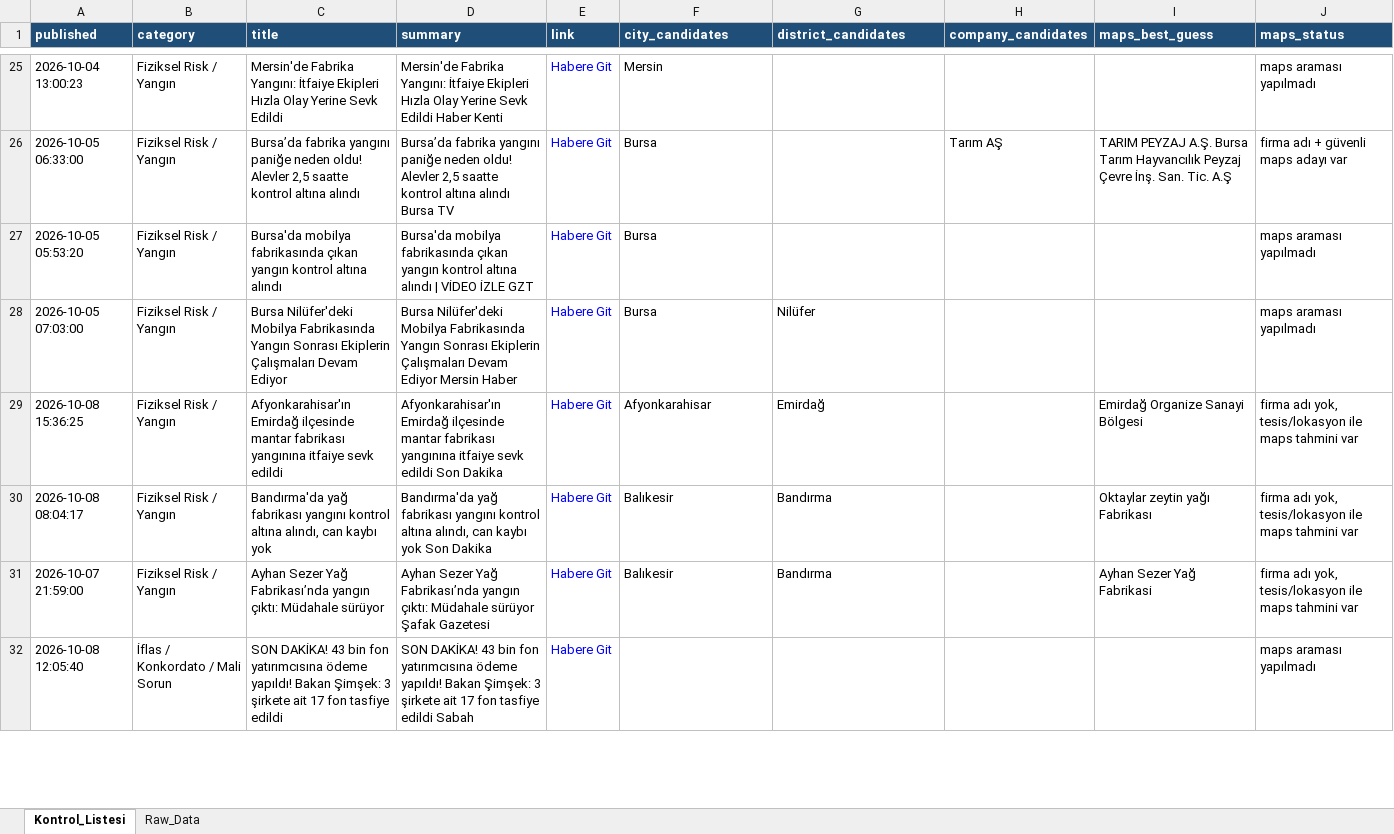
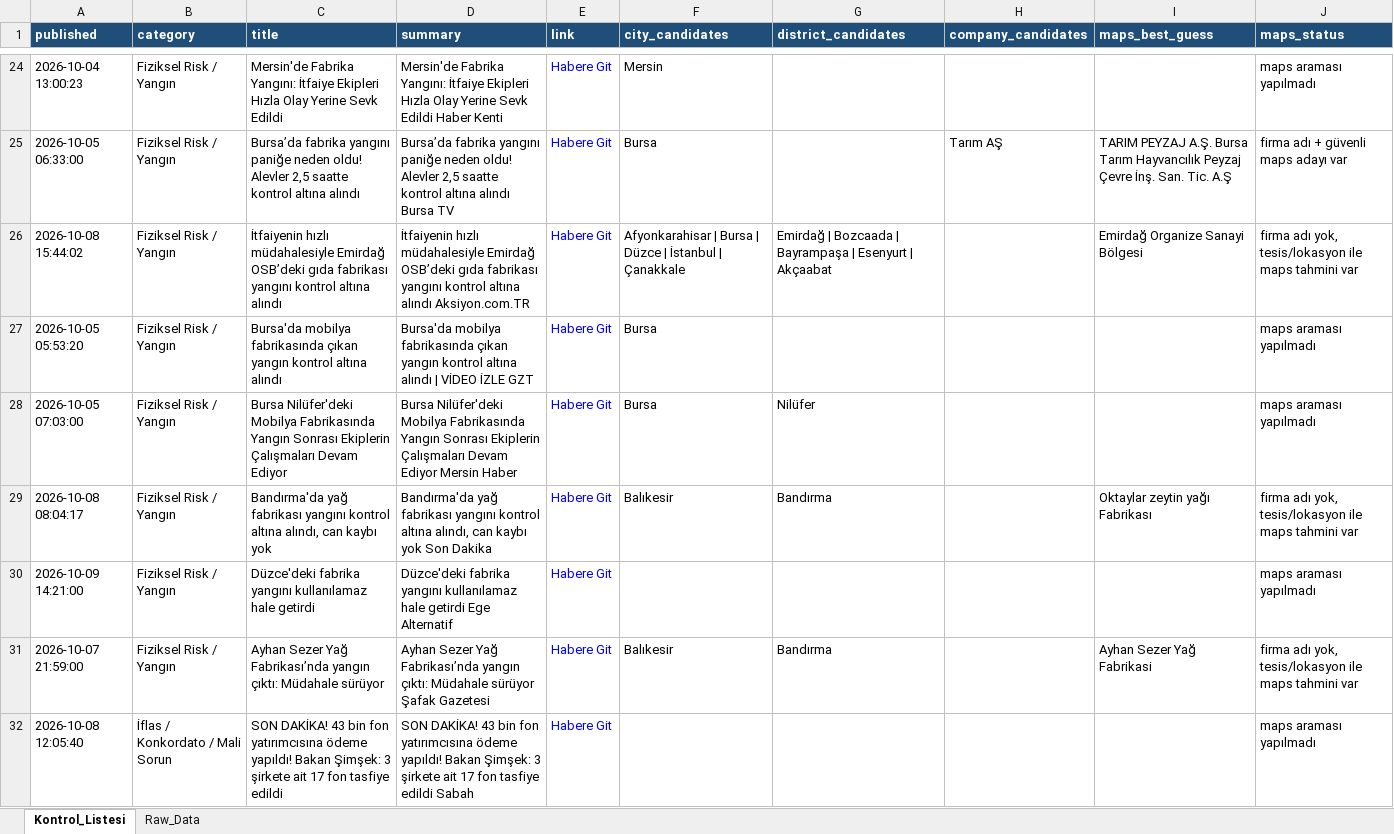
Before and after one commit to MuhammedMustafaSungur/haber-risk-monitor, an Excel workbook: data/haberler_final.xlsx, sheet Kontrol_Listesi, drawn as a sheet; only a part is shown, gaps mark what is left out; values as stored, in another font and other column widths than the file's, no borders; removed rows and columns are numbered as before the commit, all else as after; the diff covers the shown part only; the diff names each change by its address in the sheet, - before the commit and + after, or states it on an @@ line.

```diff
--- a/data/haberler_final.xlsx (sheet Kontrol_Listesi)
+++ b/data/haberler_final.xlsx (sheet Kontrol_Listesi)
+row 26: 2026-10-08 15:44:02 | Fiziksel Risk / Yangın | İtfaiyenin hızlı müdahalesiyle Emirdağ OSB’deki gıda fabrikası yangını kontrol altına alındı | İtfaiyenin hızlı müdahalesiyle Emirdağ OSB’deki gıda fabrikası yangını kontrol altına alındı Aksiyon.com.TR | Habere Git | Afyonkarahisar | Bursa | Düzce | İstanbul | Çanakkale | Emirdağ | Bozcaada | Bayrampaşa | Esenyurt | Akçaabat |  | Emirdağ Organize Sanayi Bölgesi | firma adı yok, tesis/lokasyon ile maps tahmini var
-row 29: 2026-10-08 15:36:25 | Fiziksel Risk / Yangın | Afyonkarahisar'ın Emirdağ ilçesinde mantar fabrikası yangınına itfaiye sevk edildi | Afyonkarahisar'ın Emirdağ ilçesinde mantar fabrikası yangınına itfaiye sevk edildi Son Dakika | Habere Git | Afyonkarahisar | Emirdağ |  | Emirdağ Organize Sanayi Bölgesi | firma adı yok, tesis/lokasyon ile maps tahmini var
+row 30: 2026-10-09 14:21:00 | Fiziksel Risk / Yangın | Düzce'deki fabrika yangını kullanılamaz hale getirdi | Düzce'deki fabrika yangını kullanılamaz hale getirdi Ege Alternatif | Habere Git |  |  |  |  | maps araması yapılmadı
```
Also changed, not shown: 26 added rows, 34 removed rows, 37 moved rows and 93 edited cells elsewhere in this sheet, sheet Raw_Data, 1 other file.
